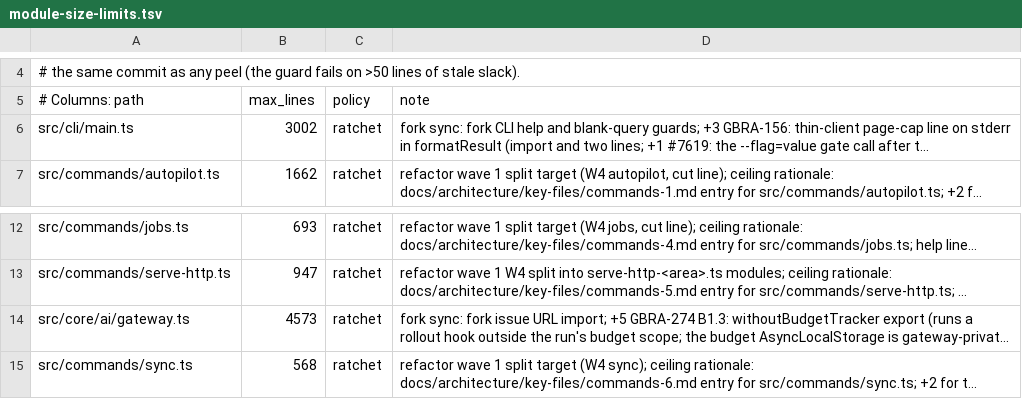
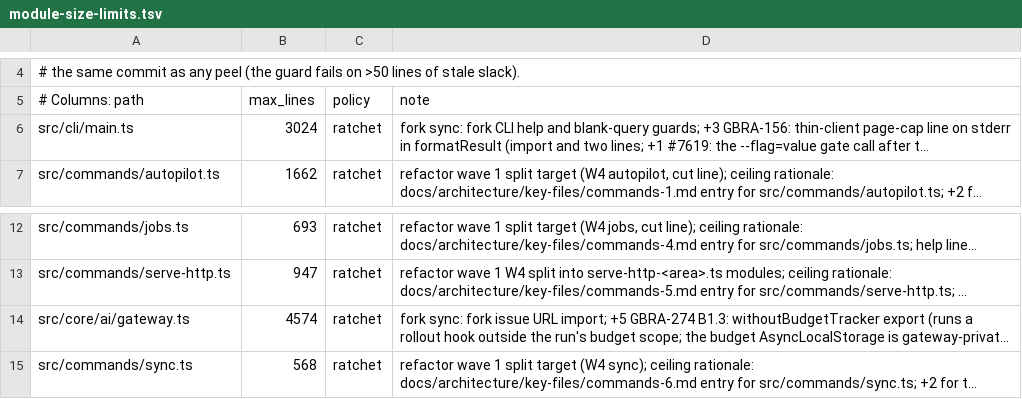
Before and after one commit to jaypet3/gbrain-copilot, a TSV file: scripts/module-size-limits.tsv, drawn as a sheet; only a part is shown, gaps mark what is left out; long unchanged cells end in …; the diff names each change by its address in the sheet, - before the commit and + after, or states it on an @@ line.

```diff
--- a/scripts/module-size-limits.tsv
+++ b/scripts/module-size-limits.tsv
-B6 (max_lines): 3002
+B6 (max_lines): 3024
-B14 (max_lines): 4573
+B14 (max_lines): 4574
```
Also changed, not shown: 3 other files.
